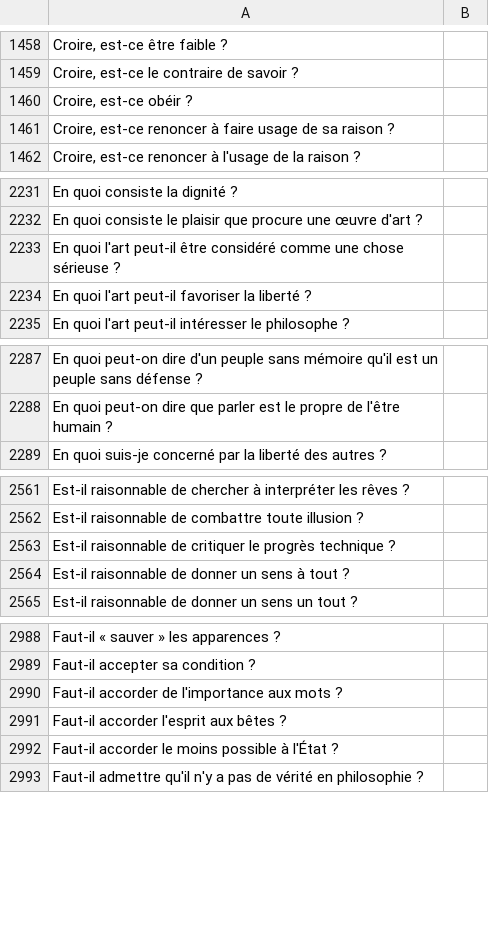
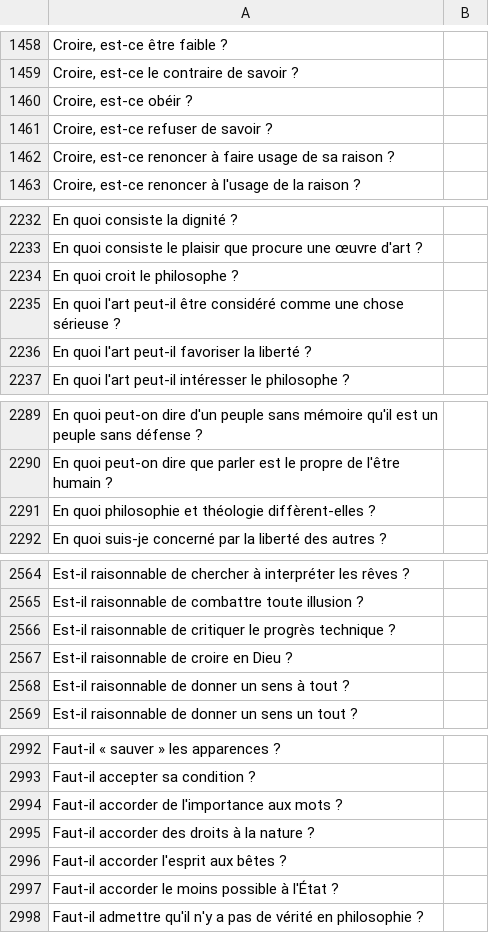
Before and after one commit to eyssette/sujets-philosophie, a TSV file: data/sujets-vrac.tsv, drawn as a sheet; only a part is shown, gaps mark what is left out; the diff covers the shown part only.

```diff
--- a/data/sujets-vrac.tsv
+++ b/data/sujets-vrac.tsv
@@ -1460,2 +1460,3 @@ Croire, est-ce le contraire de savoir ?
 Croire, est-ce obéir ?
+Croire, est-ce refuser de savoir ?
 Croire, est-ce renoncer à faire usage de sa raison ?
@@ -2232,2 +2233,3 @@ En quoi consiste la dignité ?
 En quoi consiste le plaisir que procure une œuvre d'art ?
+En quoi croit le philosophe ?
 En quoi l'art peut-il être considéré comme une chose sérieuse ?
@@ -2288,2 +2290,3 @@ En quoi peut-on dire d'un peuple sans mémoire qu'il est un peuple sans défense
 En quoi peut-on dire que parler est le propre de l'être humain ?
+En quoi philosophie et théologie diffèrent-elles ?
 En quoi suis-je concerné par la liberté des autres ?
@@ -2563,2 +2566,3 @@ Est-il raisonnable de combattre toute illusion ?
 Est-il raisonnable de critiquer le progrès technique ?
+Est-il raisonnable de croire en Dieu ?
 Est-il raisonnable de donner un sens à tout ?
@@ -2990,2 +2994,3 @@ Faut-il accepter sa condition ?
 Faut-il accorder de l'importance aux mots ?
+Faut-il accorder des droits à la nature ?
 Faut-il accorder l'esprit aux bêtes ?
```
Also changed, not shown: 27 added rows and 1 removed row elsewhere in this file.
